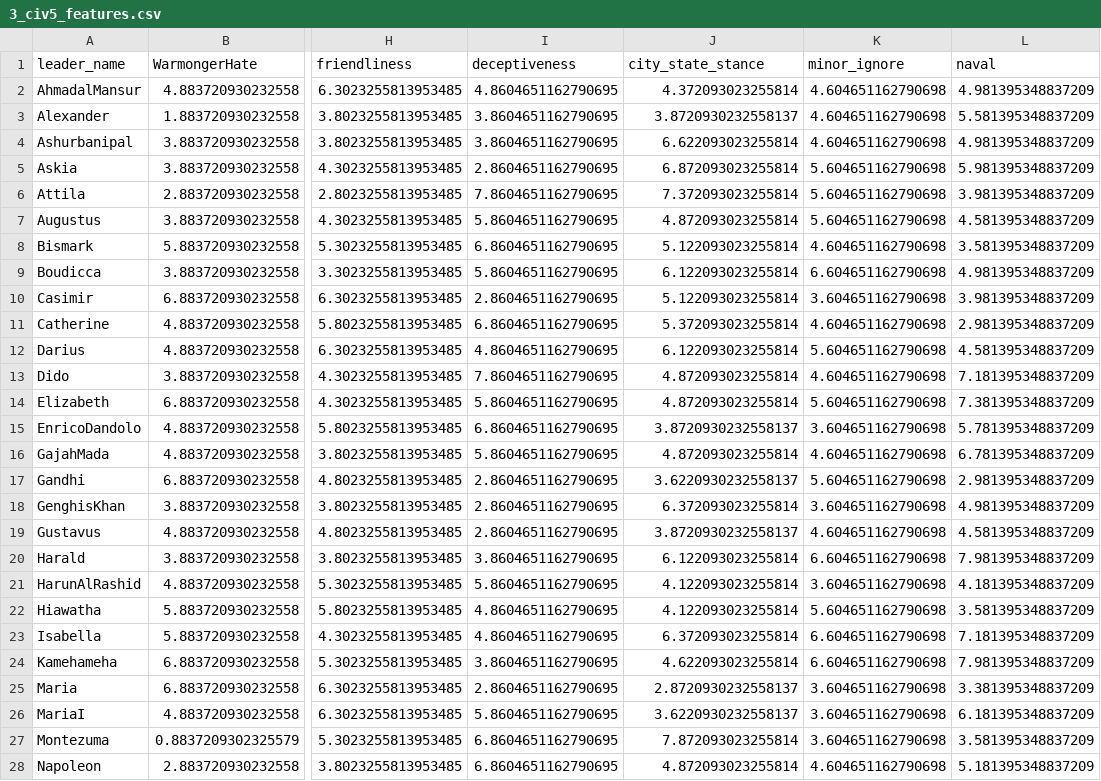
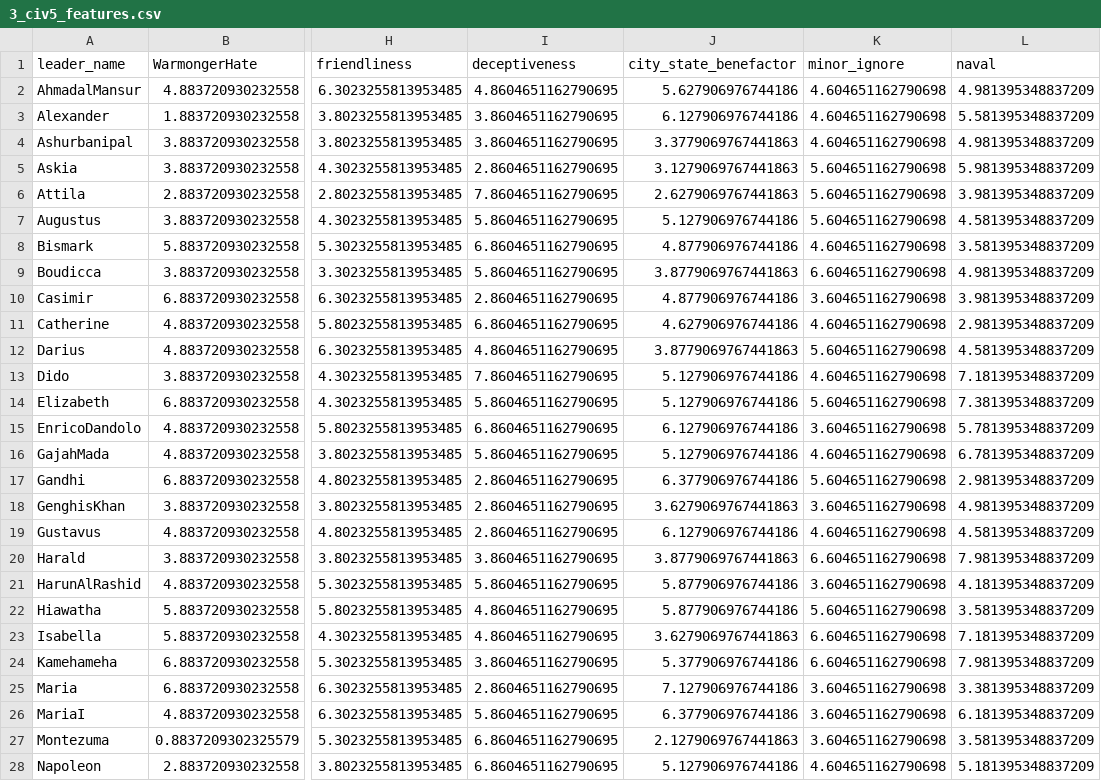
Before and after one commit to Arthur-Peronne/Civ5-clustering, a CSV file: data/processed_traits/3_civ5_features.csv, drawn as a sheet; only a part is shown, gaps mark what is left out; the diff covers the shown part only; the diff names each change by its address in the sheet, - before the commit and + after, or states it on an @@ line.

```diff
--- a/data/processed_traits/3_civ5_features.csv
+++ b/data/processed_traits/3_civ5_features.csv
-J1: city_state_stance
+J1: city_state_benefactor
-J2 (city_state_benefactor): 4.372093023255814
+J2 (city_state_benefactor): 5.627906976744186
-J3 (city_state_benefactor): 3.8720930232558137
+J3 (city_state_benefactor): 6.127906976744186
-J4 (city_state_benefactor): 6.622093023255814
+J4 (city_state_benefactor): 3.3779069767441863
-J5 (city_state_benefactor): 6.872093023255814
+J5 (city_state_benefactor): 3.1279069767441863
-J6 (city_state_benefactor): 7.372093023255814
+J6 (city_state_benefactor): 2.6279069767441863
-J7 (city_state_benefactor): 4.872093023255814
+J7 (city_state_benefactor): 5.127906976744186
-J8 (city_state_benefactor): 5.122093023255814
+J8 (city_state_benefactor): 4.877906976744186
-J9 (city_state_benefactor): 6.122093023255814
+J9 (city_state_benefactor): 3.8779069767441863
-J10 (city_state_benefactor): 5.122093023255814
+J10 (city_state_benefactor): 4.877906976744186
-J11 (city_state_benefactor): 5.372093023255814
+J11 (city_state_benefactor): 4.627906976744186
-J12 (city_state_benefactor): 6.122093023255814
+J12 (city_state_benefactor): 3.8779069767441863
-J13:J14 (city_state_benefactor): 4.872093023255814
+J13:J14 (city_state_benefactor): 5.127906976744186
-J15 (city_state_benefactor): 3.8720930232558137
+J15 (city_state_benefactor): 6.127906976744186
-J16 (city_state_benefactor): 4.872093023255814
+J16 (city_state_benefactor): 5.127906976744186
-J17 (city_state_benefactor): 3.6220930232558137
+J17 (city_state_benefactor): 6.377906976744186
-J18 (city_state_benefactor): 6.372093023255814
+J18 (city_state_benefactor): 3.6279069767441863
-J19 (city_state_benefactor): 3.8720930232558137
+J19 (city_state_benefactor): 6.127906976744186
-J20 (city_state_benefactor): 6.122093023255814
+J20 (city_state_benefactor): 3.8779069767441863
-J21:J22 (city_state_benefactor): 4.122093023255814
+J21:J22 (city_state_benefactor): 5.877906976744186
-J23 (city_state_benefactor): 6.372093023255814
+J23 (city_state_benefactor): 3.6279069767441863
-J24 (city_state_benefactor): 4.622093023255814
+J24 (city_state_benefactor): 5.377906976744186
-J25 (city_state_benefactor): 2.8720930232558137
+J25 (city_state_benefactor): 7.127906976744186
-J26 (city_state_benefactor): 3.6220930232558137
+J26 (city_state_benefactor): 6.377906976744186
-J27 (city_state_benefactor): 7.872093023255814
+J27 (city_state_benefactor): 2.1279069767441863
-J28 (city_state_benefactor): 4.872093023255814
+J28 (city_state_benefactor): 5.127906976744186
```
Also changed, not shown: 16 edited cells elsewhere in this file, 12 other files.
